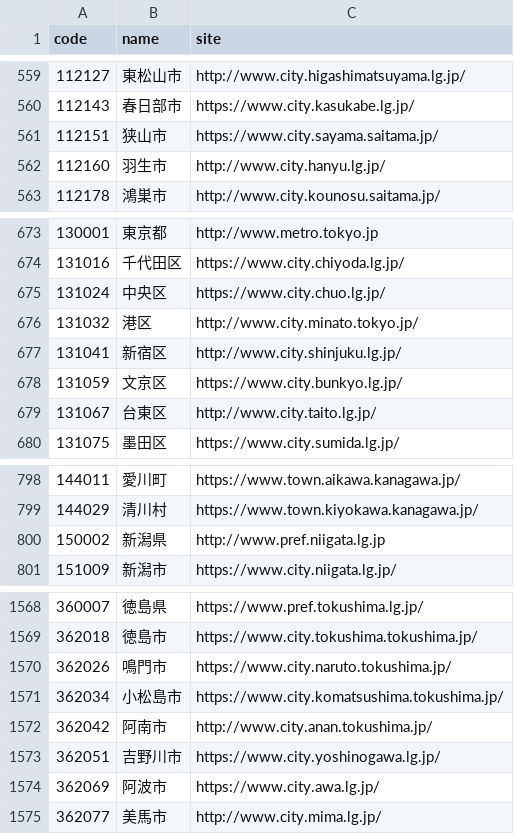
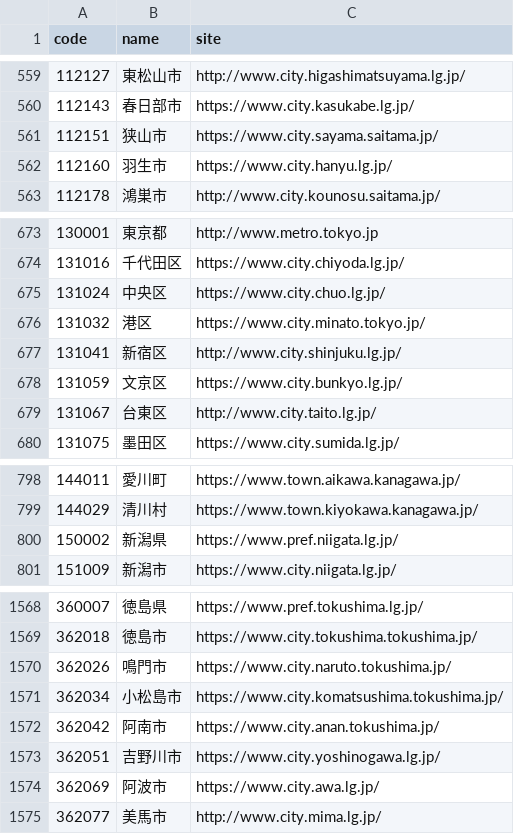
Before and after one commit to hkwi/lgjp_web, a CSV file: docs/wd.csv, drawn as a sheet; only a part is shown, gaps mark what is left out.

```diff
--- a/docs/wd.csv
+++ b/docs/wd.csv
@@ -561,3 +561,3 @@ code,name,site
 112151,狭山市,https://www.city.sayama.saitama.jp/
-112160,羽生市,http://www.city.hanyu.lg.jp/
+112160,羽生市,https://www.city.hanyu.lg.jp/
 112178,鴻巣市,http://www.city.kounosu.saitama.jp/
@@ -675,3 +675,3 @@ code,name,site
 131024,中央区,https://www.city.chuo.lg.jp/
-131032,港区,http://www.city.minato.tokyo.jp/
+131032,港区,https://www.city.minato.tokyo.jp/
 131041,新宿区,http://www.city.shinjuku.lg.jp/
@@ -799,3 +799,3 @@ code,name,site
 144029,清川村,https://www.town.kiyokawa.kanagawa.jp/
-150002,新潟県,http://www.pref.niigata.lg.jp
+150002,新潟県,https://www.pref.niigata.lg.jp/
 151009,新潟市,https://www.city.niigata.lg.jp/
@@ -1571,3 +1571,3 @@ code,name,site
 362034,小松島市,https://www.city.komatsushima.tokushima.jp/
-362042,阿南市,http://www.city.anan.tokushima.jp/
+362042,阿南市,https://www.city.anan.tokushima.jp/
 362051,吉野川市,https://www.city.yoshinogawa.lg.jp/
```
Also changed, not shown: 2 other files.
